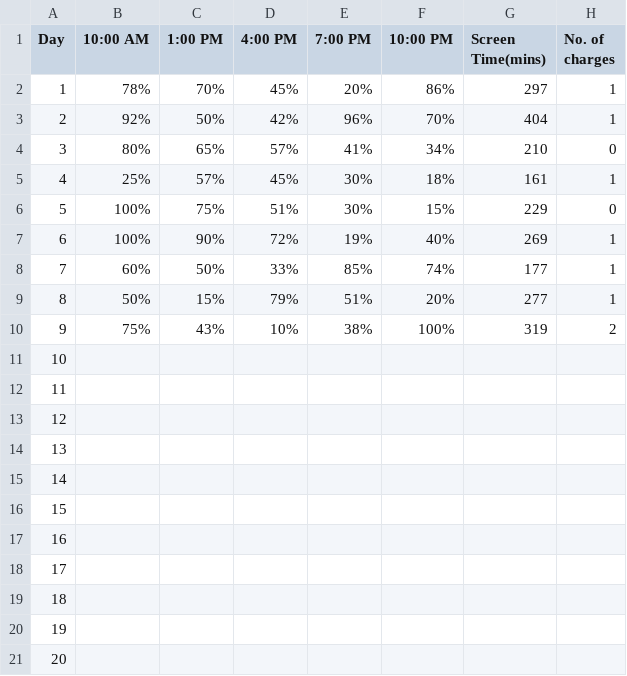
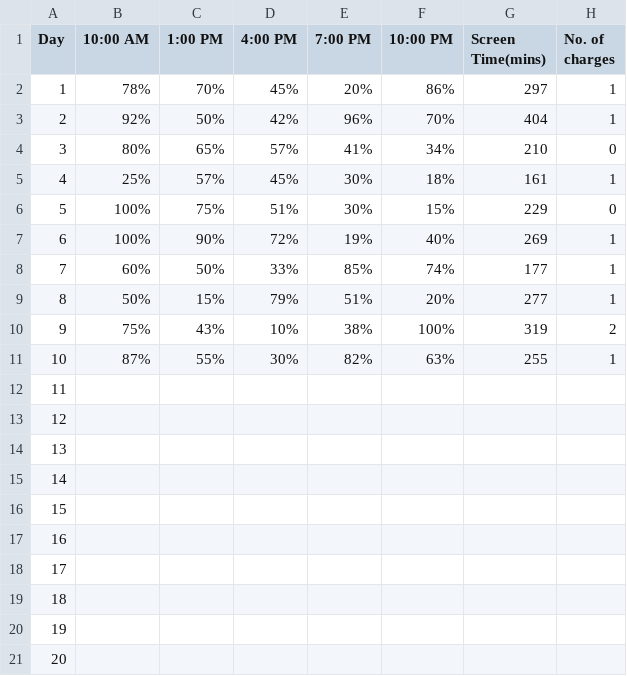
Before and after one commit to nirru10-code/Portfolio, a CSV file: Dear Data.csv, drawn as a sheet.

Commit message:
data for day 10 added and updated

```diff
--- a/Dear Data.csv
+++ b/Dear Data.csv
@@ -10,3 +10,3 @@ Day,10:00 AM,1:00 PM,4:00 PM,7:00 PM,10:00 PM,Screen Time(mins),No. of charges
 9,75%,43%,10%,38%,100%,319,2
-10,,,,,,,
+10,87%,55%,30%,82%,63%,255,1
 11,,,,,,,
```
